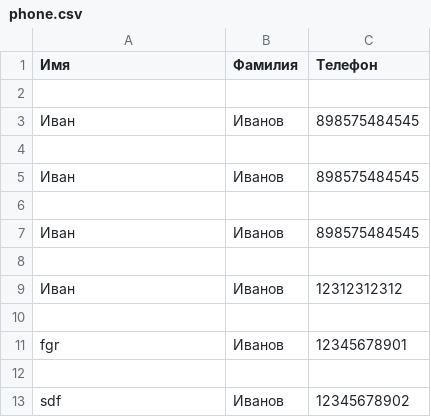
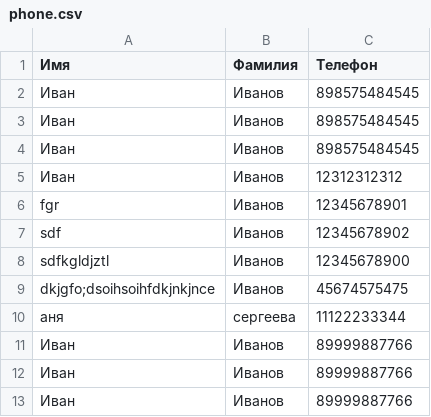
Before and after one commit to LyudmilaStear/Sem8_HW_python, a CSV file: pythonProject/Seminars/phone.csv, drawn as a sheet.

Commit message:
Дз к 8 семинару Python

```diff
--- a/pythonProject/Seminars/phone.csv
+++ b/pythonProject/Seminars/phone.csv
@@ -1,13 +1,13 @@
 Имя,Фамилия,Телефон
-
 Иван,Иванов,898575484545
-
 Иван,Иванов,898575484545
-
 Иван,Иванов,898575484545
-
 Иван,Иванов,12312312312
-
 fgr,Иванов,12345678901
-
 sdf,Иванов,12345678902
+sdfkgldjztl,Иванов,12345678900
+dkjgfo;dsoihsoihfdkjnkjnce,Иванов,45674575475
+аня,сергеева,11122233344
+Иван,Иванов,89999887766
+Иван,Иванов,89999887766
+Иван,Иванов,89999887766
```
Also changed, not shown: 2 other files.
